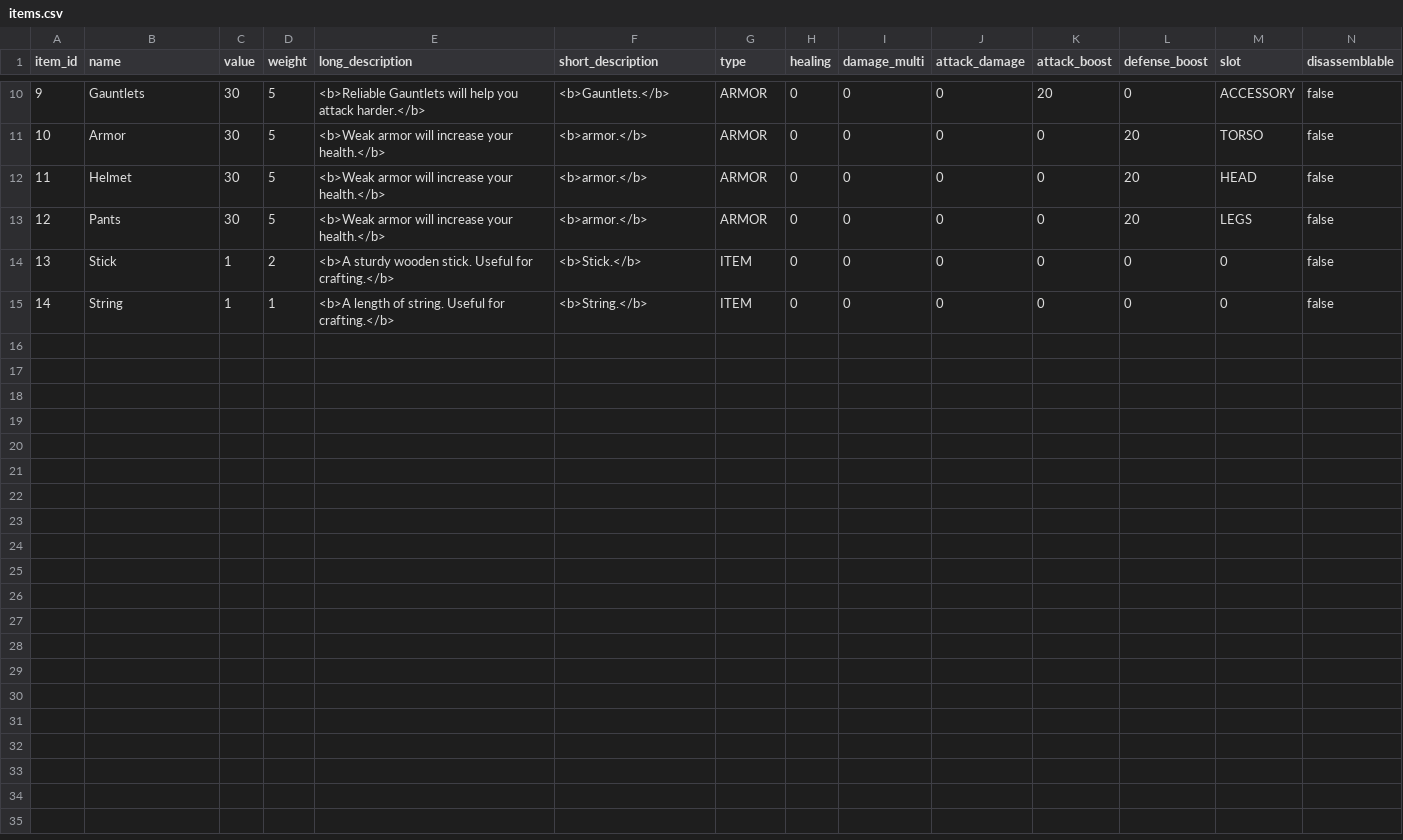
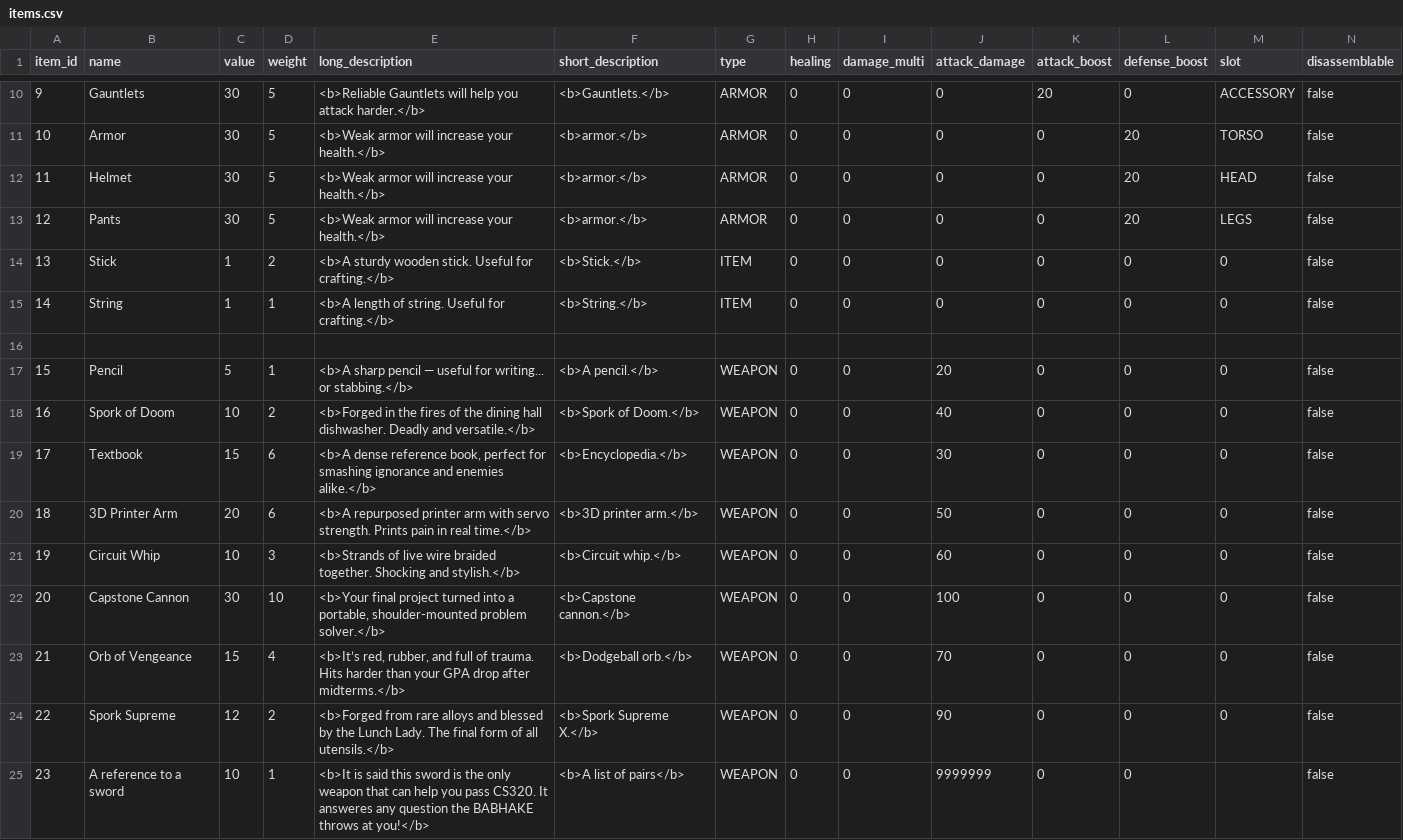
Before and after one commit to AndrewOlvera-byte/YCPFinalsFrenzy, a CSV file: src/db/items.csv, drawn as a sheet; only a part is shown, gaps mark what is left out; the diff names each change by its address in the sheet, - before the commit and + after, or states it on an @@ line.

Commit message:
Added weapons

```diff
--- a/src/db/items.csv
+++ b/src/db/items.csv
+row 16: (empty)
+row 17: 15 | Pencil | 5 | 1 | <b>A sharp pencil — useful for writing... or stabbing.</b> | <b>A pencil.</b> | WEAPON | 0 | 0 | 20 | 0 | 0 | 0 | false
+row 18: 16 | Spork of Doom | 10 | 2 | <b>Forged in the fires of the dining hall dishwasher. Deadly and versatile.</b> | <b>Spork of Doom.</b> | WEAPON | 0 | 0 | 40 | 0 | 0 | 0 | false
+row 19: 17 | Textbook | 15 | 6 | <b>A dense reference book, perfect for smashing ignorance and enemies alike.</b> | <b>Encyclopedia.</b> | WEAPON | 0 | 0 | 30 | 0 | 0 | 0 | false
+row 20: 18 | 3D Printer Arm | 20 | 6 | <b>A repurposed printer arm with servo strength. Prints pain in real time.</b> | <b>3D printer arm.</b> | WEAPON | 0 | 0 | 50 | 0 | 0 | 0 | false
+row 21: 19 | Circuit Whip | 10 | 3 | <b>Strands of live wire braided together. Shocking and stylish.</b> | <b>Circuit whip.</b> | WEAPON | 0 | 0 | 60 | 0 | 0 | 0 | false
+row 22: 20 | Capstone Cannon | 30 | 10 | <b>Your final project turned into a portable, shoulder-mounted problem solver.</b> | <b>Capstone cannon.</b> | WEAPON | 0 | 0 | 100 | 0 | 0 | 0 | false
+row 23: 21 | Orb of Vengeance | 15 | 4 | <b>It’s red, rubber, and full of trauma. Hits harder than your GPA drop after midterms.</b> | <b>Dodgeball orb.</b> | WEAPON | 0 | 0 | 70 | 0 | 0 | 0 | false
+row 24: 22 | Spork Supreme | 12 | 2 | <b>Forged from rare alloys and blessed by the Lunch Lady. The final form of all utensils.</b> | <b>Spork Supreme X.</b> | WEAPON | 0 | 0 | 90 | 0 | 0 | 0 | false
+row 25: 23 | A reference to a sword | 10 | 1 | <b>It is said this sword is the only weapon that can help you pass CS320. It answeres any question the BABHAKE throws at you!</b> | <b>A list of pairs</b> | WEAPON | 0 | 0 | 9999999 | 0 | 0 |  | false
```
